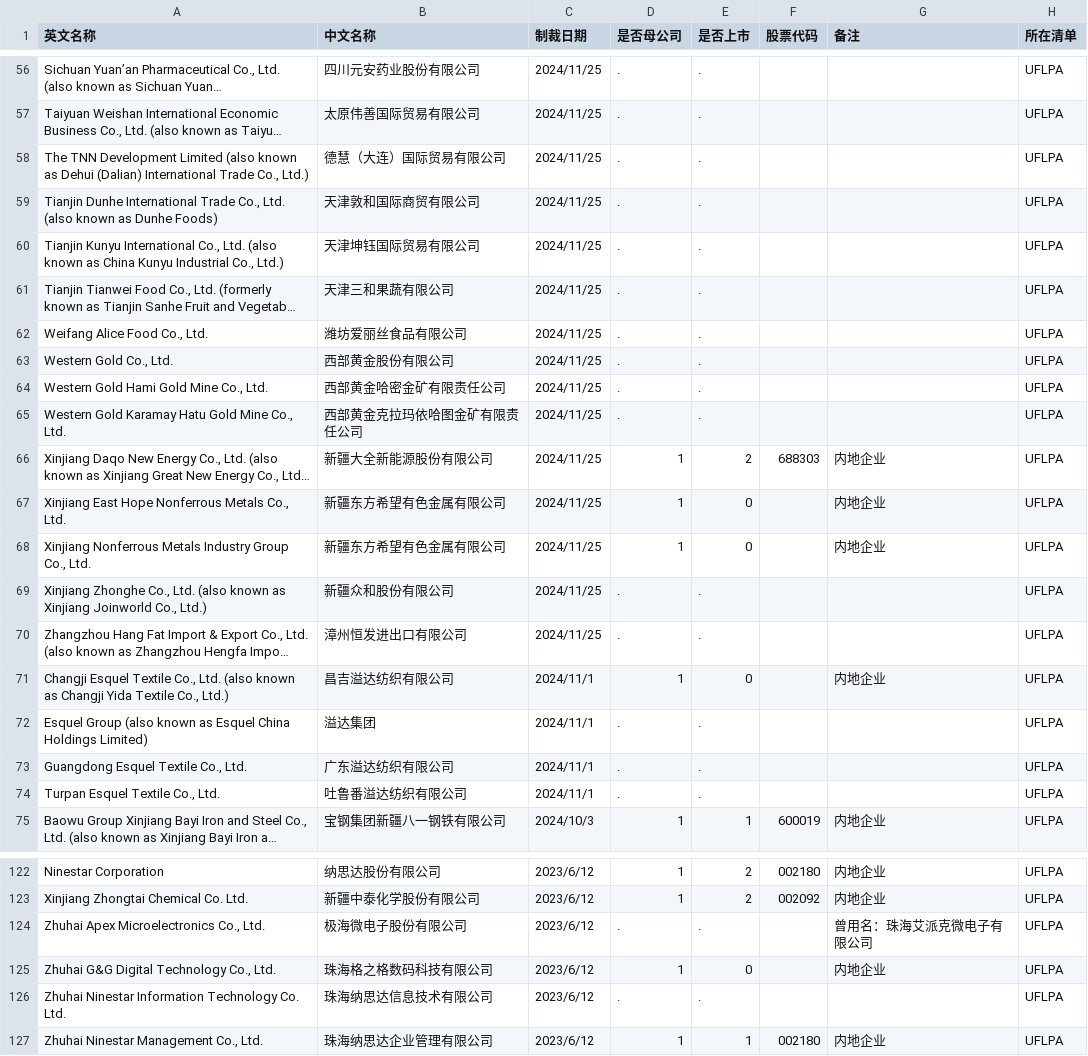
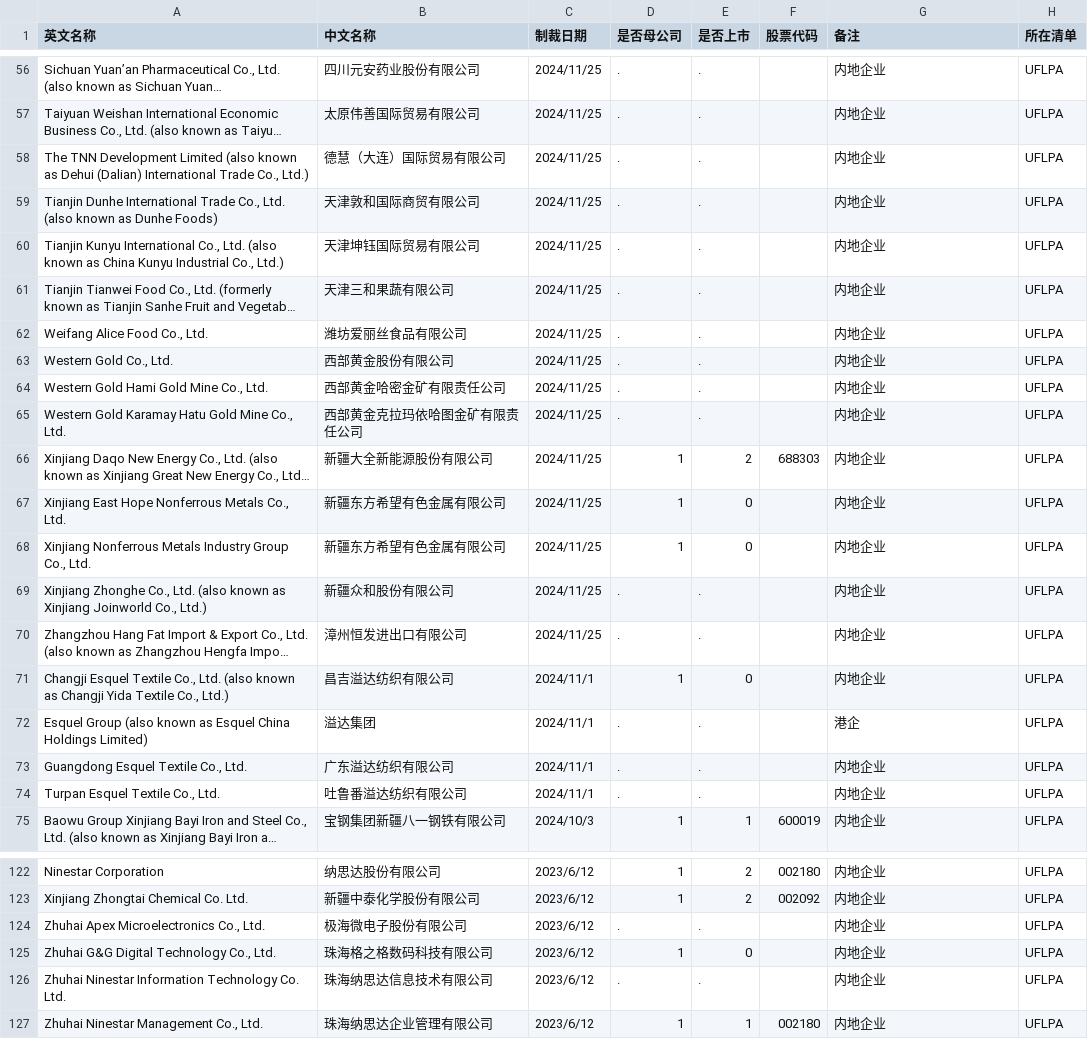
Before and after one commit to gingercandoit/track_geopolitics, a CSV file: docs/research/china-counter-sanctions/data/US/UFLPA_维吾尔强迫劳动.csv, drawn as a sheet; only a part is shown, gaps mark what is left out; long unchanged cells end in …; the diff covers the shown part only; the diff names each change by its address in the sheet, - before the commit and + after, or states it on an @@ line.

```diff
--- a/docs/research/china-counter-sanctions/data/US/UFLPA_维吾尔强迫劳动.csv
+++ b/docs/research/china-counter-sanctions/data/US/UFLPA_维吾尔强迫劳动.csv
-G56:G65 (备注): (empty)
+G56:G65 (备注): 内地企业
-G69:G70 (备注): (empty)
+G69:G70 (备注): 内地企业
-G72 (备注): (empty)
+G72 (备注): 港企
-G73:G74 (备注): (empty)
+G73:G74 (备注): 内地企业
-G124 (备注): 曾用名：珠海艾派克微电子有限公司
+G124 (备注): 内地企业
-G126 (备注): (empty)
+G126 (备注): 内地企业
```
Also changed, not shown: 53 edited cells elsewhere in this file.
